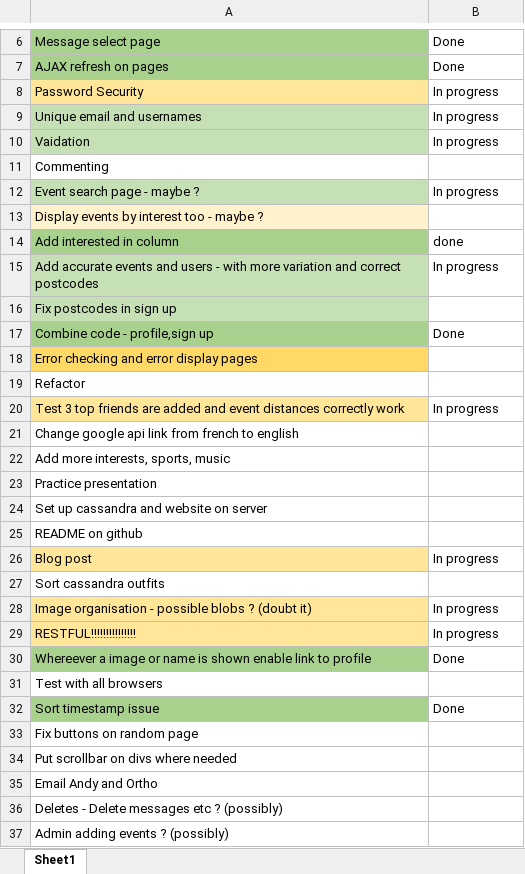
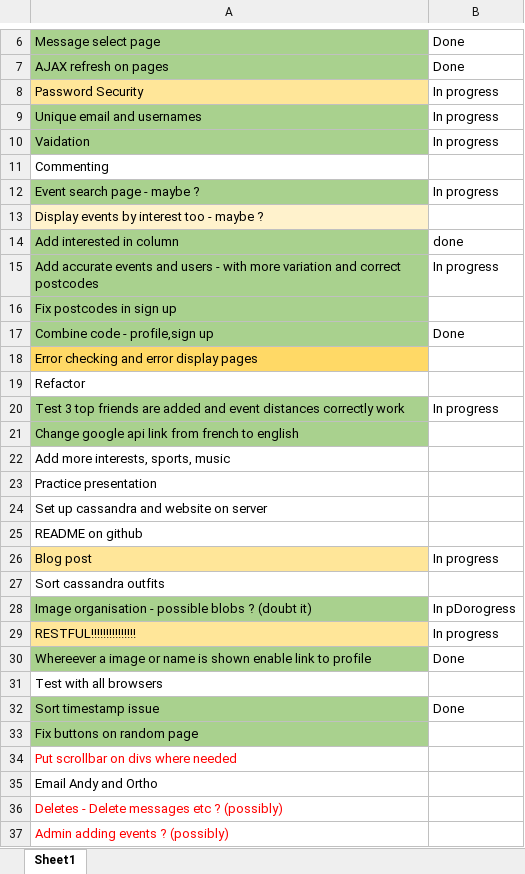
Before and after one commit to karivmcmahon/EventMate, an Excel workbook: ToDo List.xlsx, sheet Sheet1, drawn as a sheet; only a part is shown, gaps mark what is left out; values as stored, in another font and other column widths than the file's, no borders; the diff names each change by its address in the sheet, - before the commit and + after, or states it on an @@ line.

```diff
--- a/ToDo List.xlsx (sheet Sheet1)
+++ b/ToDo List.xlsx (sheet Sheet1)
-A9:A10 fill: #C5E0B4
+A9:A10 fill: #A9D18E
-A12 fill: #C5E0B4
+A12 fill: #A9D18E
-A15:A16 fill: #C5E0B4
+A15:A16 fill: #A9D18E
-A20 fill: #FFE699
+A20 fill: #A9D18E
-A21 fill: none
+A21 fill: #A9D18E
-A28 fill: #FFE699
+A28 fill: #A9D18E
-B28: In progress
+B28: In pDorogress
-A33 fill: none
+A33 fill: #A9D18E
-A34 text colour: black
+A34 text colour: #FF0000
-A36:A37 text colour: black
+A36:A37 text colour: #FF0000
```
Also changed, not shown: 1 other file.
